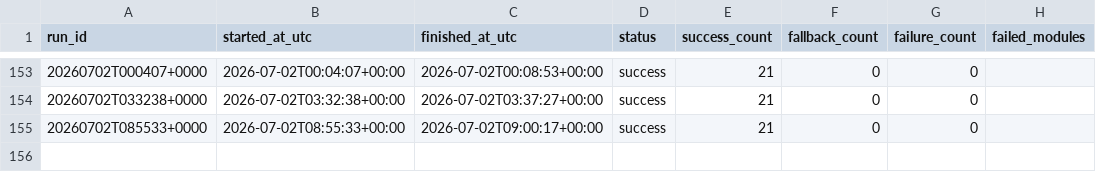
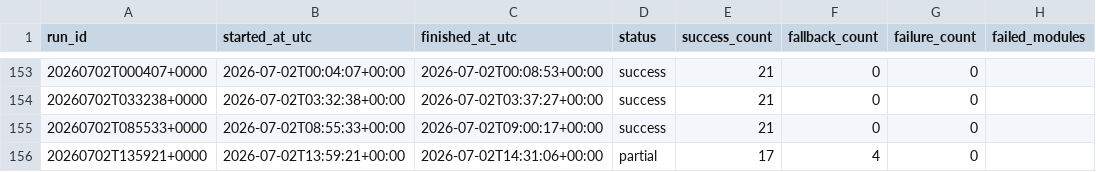
Before and after one commit to eric07079207-star/tech-market-monitor, a CSV file: data/cache/update_runs.csv, drawn as a sheet; only a part is shown, gaps mark what is left out; the diff names each change by its address in the sheet, - before the commit and + after, or states it on an @@ line.

```diff
--- a/data/cache/update_runs.csv
+++ b/data/cache/update_runs.csv
+row 156: 20260702T135921+0000 | 2026-07-02T13:59:21+00:00 | 2026-07-02T14:31:06+00:00 | partial | 17 | 4 | 0
```
Also changed, not shown: data/cache/update_modules.csv, data/觀察版資料/02_總經與市場壓力/macro.csv, 46 other files.
